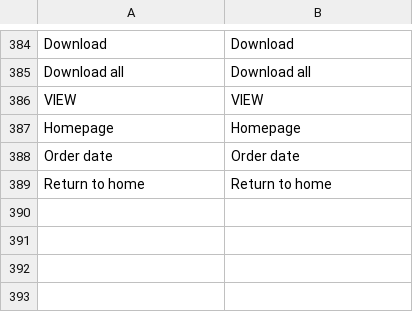
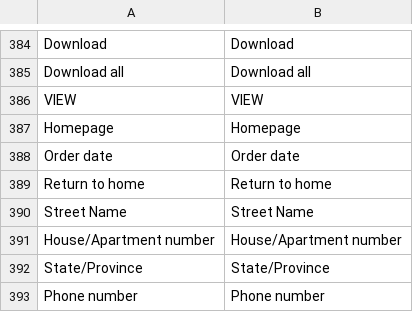
Before and after one commit to vuestorefront/vsf-capybara, a CSV file: resource/i18n/en-US.csv, drawn as a sheet; only a part is shown, gaps mark what is left out.

```diff
--- a/resource/i18n/en-US.csv
+++ b/resource/i18n/en-US.csv
@@ -389 +389,5 @@
 "Return to home","Return to home"
+"Street Name","Street Name"
+"House/Apartment number","House/Apartment number"
+"State/Province","State/Province"
+"Phone number","Phone number"
```
Also changed, not shown: 2 other files.
